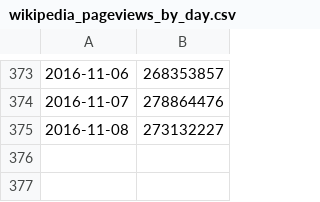
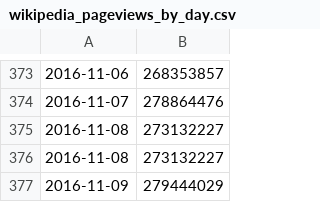
Before and after one commit to ebjpdx/castmaster, a CSV file: data/examples/wikipedia_pageviews_by_day.csv, drawn as a sheet; only a part is shown, gaps mark what is left out.

```diff
--- a/data/examples/wikipedia_pageviews_by_day.csv
+++ b/data/examples/wikipedia_pageviews_by_day.csv
@@ -375 +375,3 @@
 2016-11-08,273132227
+2016-11-08,273132227
+2016-11-09,279444029
```
Also changed, not shown: 3 other files.
